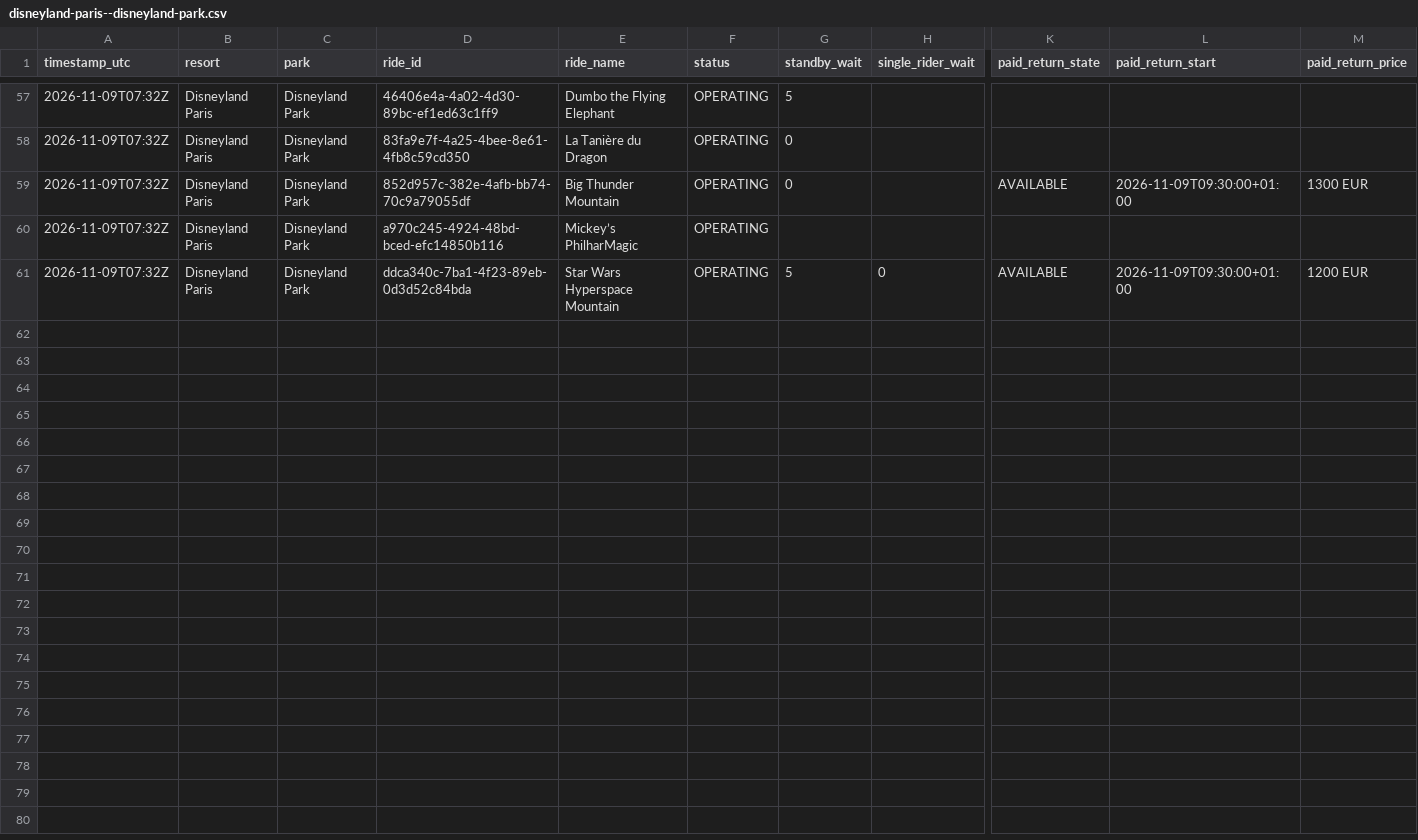
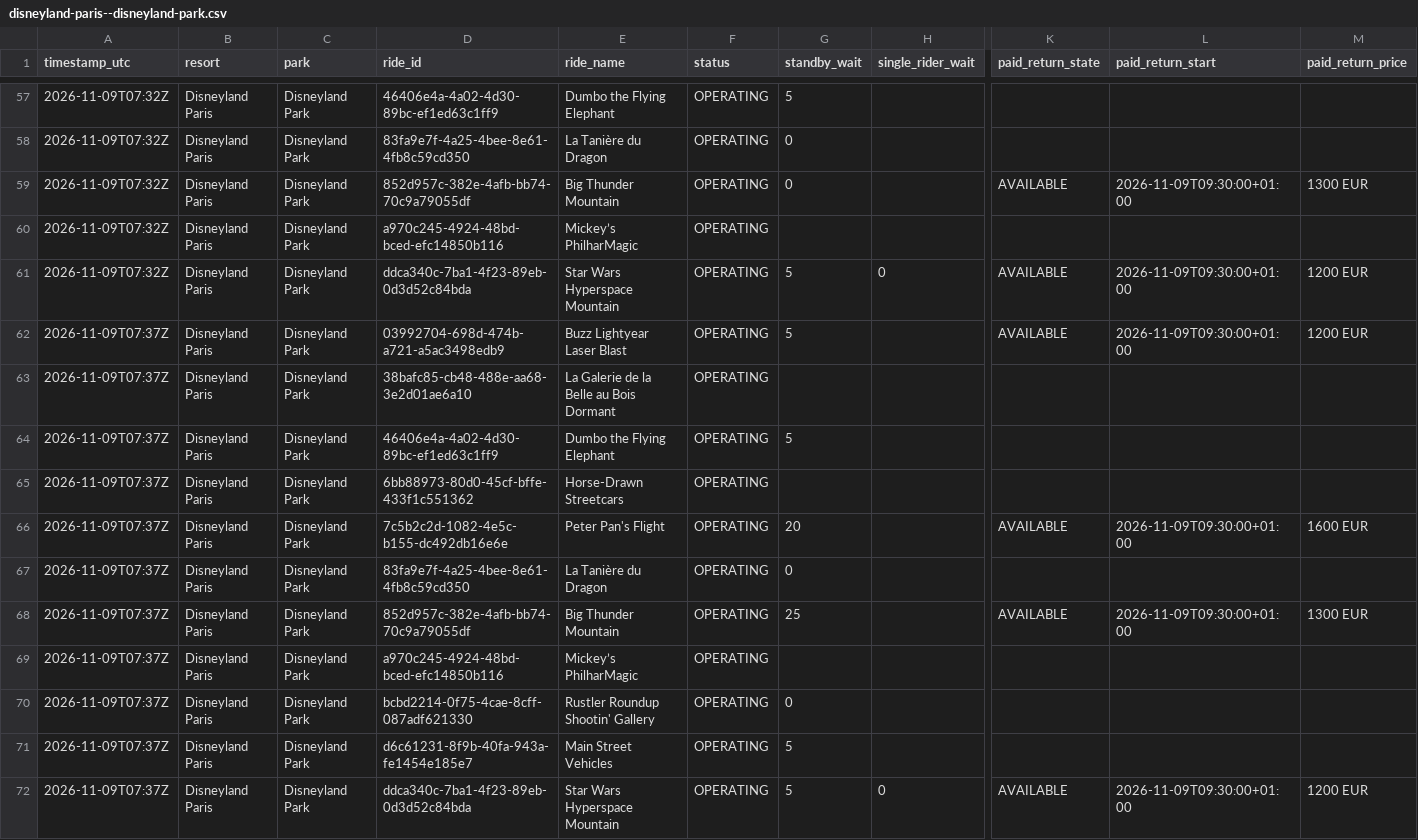
Before and after one commit to megancartwright10-cmd/logger.py, a CSV file: data/2026-11/disneyland-paris--disneyland-park.csv, drawn as a sheet; only a part is shown, gaps mark what is left out; rows hold the shown columns only; the diff names each change by its address in the sheet, - before the commit and + after, or states it on an @@ line.

Commit message:
Wait times 2026-11-09T07:38Z

```diff
--- a/data/2026-11/disneyland-paris--disneyland-park.csv
+++ b/data/2026-11/disneyland-paris--disneyland-park.csv
+row 62: 2026-11-09T07:37Z | Disneyland Paris | Disneyland Park | 03992704-698d-474b-a721-a5ac3498edb9 | Buzz Lightyear Laser Blast | OPERATING | 5 |  | AVAILABLE | 2026-11-09T09:30:00+01:00 | 1200 EUR
+row 63: 2026-11-09T07:37Z | Disneyland Paris | Disneyland Park | 38bafc85-cb48-488e-aa68-3e2d01ae6a10 | La Galerie de la Belle au Bois Dormant | OPERATING
+row 64: 2026-11-09T07:37Z | Disneyland Paris | Disneyland Park | 46406e4a-4a02-4d30-89bc-ef1ed63c1ff9 | Dumbo the Flying Elephant | OPERATING | 5
+row 65: 2026-11-09T07:37Z | Disneyland Paris | Disneyland Park | 6bb88973-80d0-45cf-bffe-433f1c551362 | Horse-Drawn Streetcars | OPERATING
+row 66: 2026-11-09T07:37Z | Disneyland Paris | Disneyland Park | 7c5b2c2d-1082-4e5c-b155-dc492db16e6e | Peter Pan's Flight | OPERATING | 20 |  | AVAILABLE | 2026-11-09T09:30:00+01:00 | 1600 EUR
+row 67: 2026-11-09T07:37Z | Disneyland Paris | Disneyland Park | 83fa9e7f-4a25-4bee-8e61-4fb8c59cd350 | La Tanière du Dragon | OPERATING | 0
+row 68: 2026-11-09T07:37Z | Disneyland Paris | Disneyland Park | 852d957c-382e-4afb-bb74-70c9a79055df | Big Thunder Mountain | OPERATING | 25 |  | AVAILABLE | 2026-11-09T09:30:00+01:00 | 1300 EUR
+row 69: 2026-11-09T07:37Z | Disneyland Paris | Disneyland Park | a970c245-4924-48bd-bced-efc14850b116 | Mickey’s PhilharMagic | OPERATING
+row 70: 2026-11-09T07:37Z | Disneyland Paris | Disneyland Park | bcbd2214-0f75-4cae-8cff-087adf621330 | Rustler Roundup Shootin' Gallery | OPERATING | 0
+row 71: 2026-11-09T07:37Z | Disneyland Paris | Disneyland Park | d6c61231-8f9b-40fa-943a-fe1454e185e7 | Main Street Vehicles | OPERATING | 5
+row 72: 2026-11-09T07:37Z | Disneyland Paris | Disneyland Park | ddca340c-7ba1-4f23-89eb-0d3d52c84bda | Star Wars Hyperspace Mountain | OPERATING | 5 | 0 | AVAILABLE | 2026-11-09T09:30:00+01:00 | 1200 EUR
```
Also changed, not shown: data/2026-11/disneyland-paris--disney-adventure-world.csv, data/2026-11/disneyland-resort--disney-california-adventure-park.csv, 4 other files.
